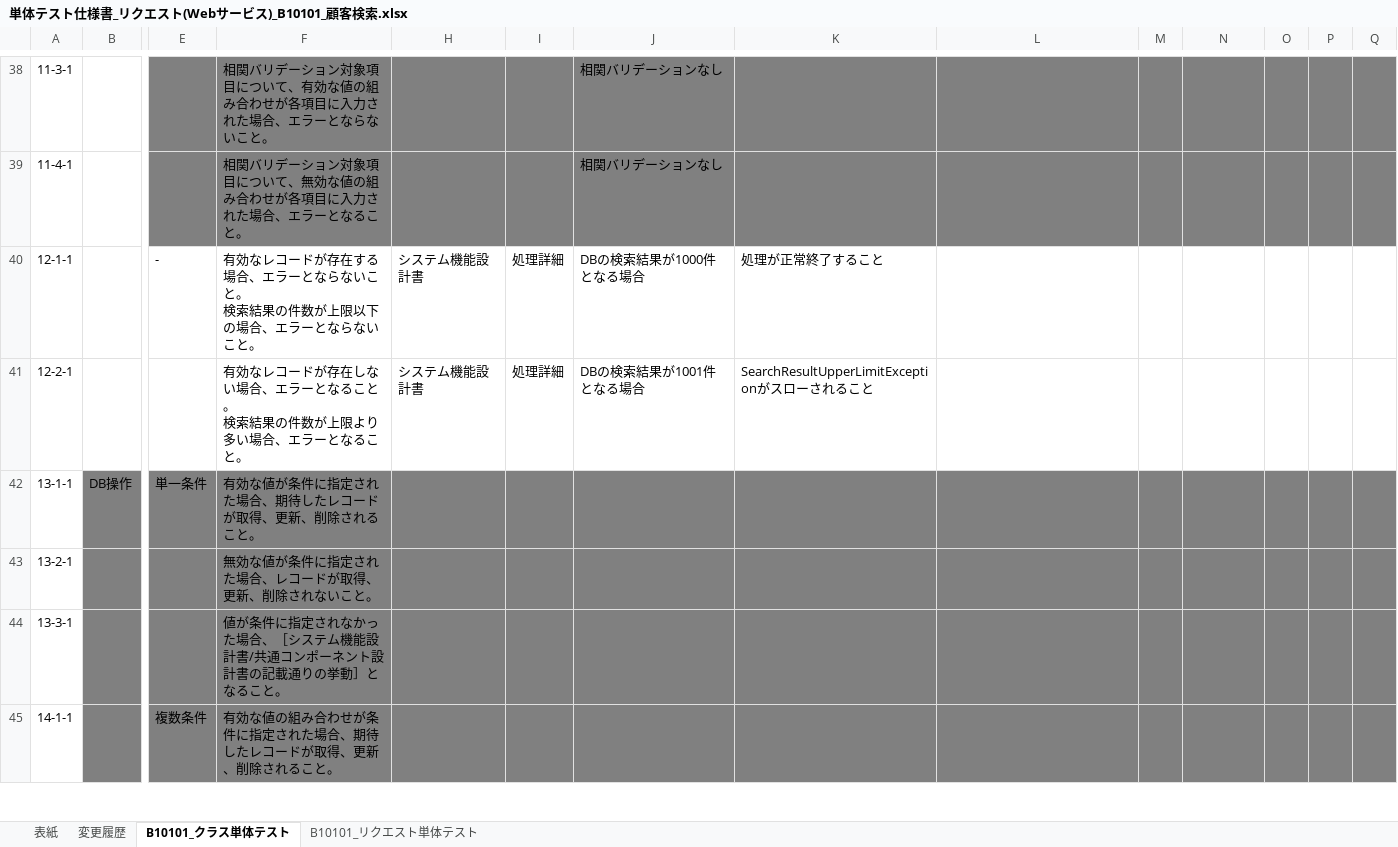
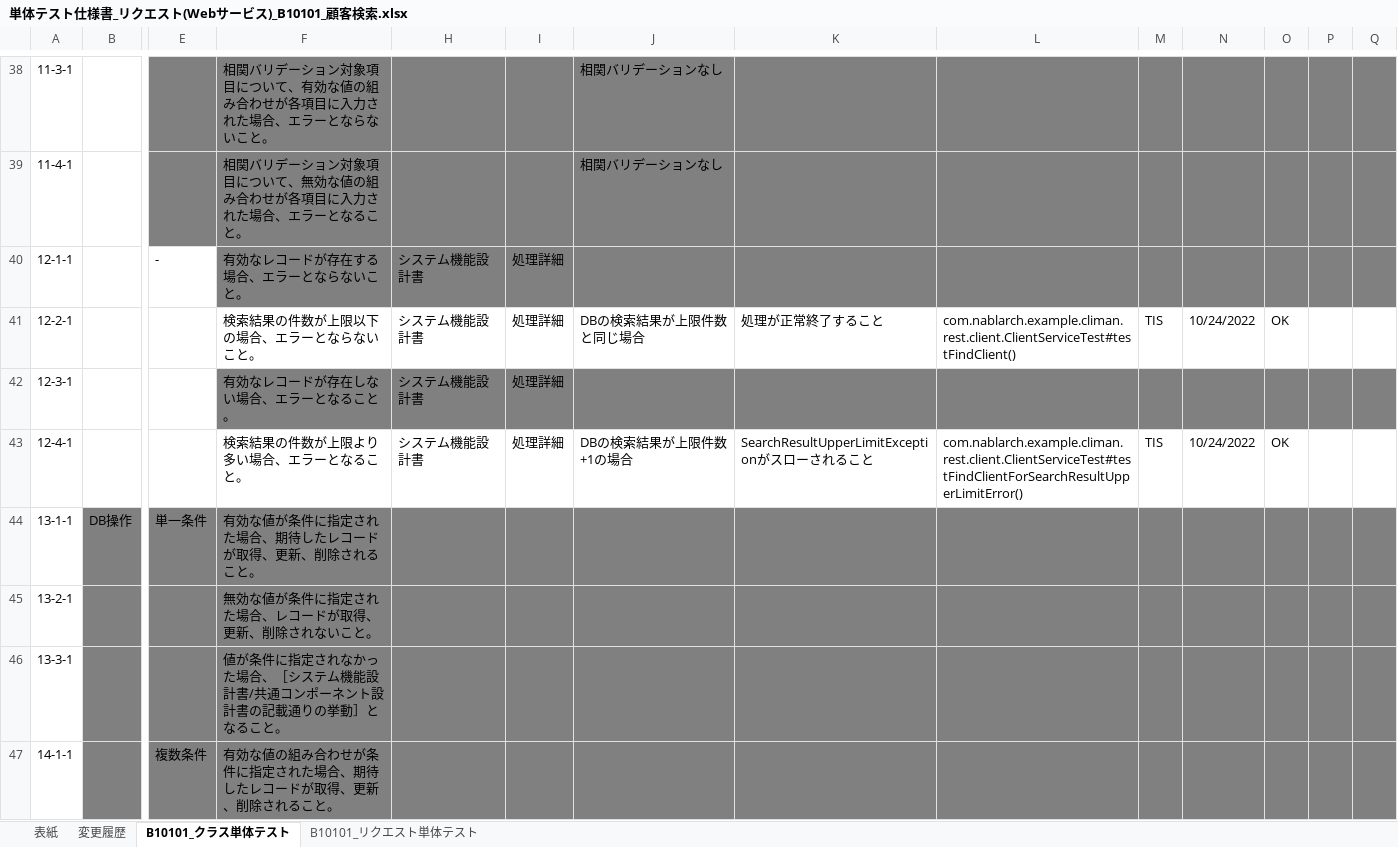
Before and after one commit to Fintan-contents/nablarch-system-development-guide, an Excel workbook: サンプルプロジェクト/設計書/B1_顧客管理システム/030_アプリ設計/110_テスト仕様書/単体テスト仕様書_リクエスト(Webサービス)_B10101_顧客検索.xlsx, sheet B10101_クラス単体テスト, drawn as a sheet; only a part is shown, gaps mark what is left out; values as stored, in another font and other column widths than the file's, no borders; rows hold the shown columns only; ↵ is a line break in a cell; the diff names each change by its address in the sheet, - before the commit and + after, or states it on an @@ line.

```diff
--- a/サンプルプロジェクト/設計書/B1_顧客管理システム/030_アプリ設計/110_テスト仕様書/単体テスト仕様書_リクエスト(Webサービス)_B10101_顧客検索.xlsx (sheet B10101_クラス単体テスト)
+++ b/サンプルプロジェクト/設計書/B1_顧客管理システム/030_アプリ設計/110_テスト仕様書/単体テスト仕様書_リクエスト(Webサービス)_B10101_顧客検索.xlsx (sheet B10101_クラス単体テスト)
-F40: 有効なレコードが存在する場合、エラーとならないこと。 ↵ 検索結果の件数が上限以下の場合、エラーとならないこと。
+F40: 有効なレコードが存在する場合、エラーとならないこと。
-F40 fill: none
+F40 fill: #808080
-H40:Q40 fill: none
+H40:Q40 fill: #808080
-J40: DBの検索結果が1000件となる場合
+J40: (empty)
-K40: 処理が正常終了すること
+K40: (empty)
-F41: 有効なレコードが存在しない場合、エラーとなること。 ↵ 検索結果の件数が上限より多い場合、エラーとなること。
+F41: 検索結果の件数が上限以下の場合、エラーとならないこと。
-J41: DBの検索結果が1001件となる場合
+J41: DBの検索結果が上限件数と同じ場合
-K41: SearchResultUpperLimitExceptionがスローされること
+K41: 処理が正常終了すること
-L41: (empty)
+L41: com.nablarch.example.climan.rest.client.ClientServiceTest#testFindClient()
-M41: (empty)
+M41: TIS
-N41: (empty)
+N41: 10/24/2022
-O41: (empty)
+O41: OK
+row 42: 12-3-1 |  |  | 有効なレコードが存在しない場合、エラーとなること。 | システム機能設計書 | 処理詳細
+row 43: 12-4-1 |  |  | 検索結果の件数が上限より多い場合、エラーとなること。 | システム機能設計書 | 処理詳細 | DBの検索結果が上限件数+1の場合 | SearchResultUpperLimitExceptionがスローされること | com.nablarch.example.climan.rest.client.ClientServiceTest#testFindClientForSearchResultUpperLimitError() | TIS | 10/24/2022 | OK
```
Also changed, not shown: sheet B10101_リクエスト単体テスト, サンプルプロジェクト/設計書/A1_プロジェクト管理システム/030_アプリ設計/110_テスト仕様書/単体テスト仕様書_リクエスト・取引単体(バッチ)_BA10601_期間内プロジェクト一覧出力バッチ.xlsx, サンプルプロジェクト/設計書/A1_プロジェクト管理システム/030_アプリ設計/110_テスト仕様書/単体テスト仕様書_リクエスト・取引単体(画面)_WA10201_プロジェクト登録.xlsx, 7 other files.
